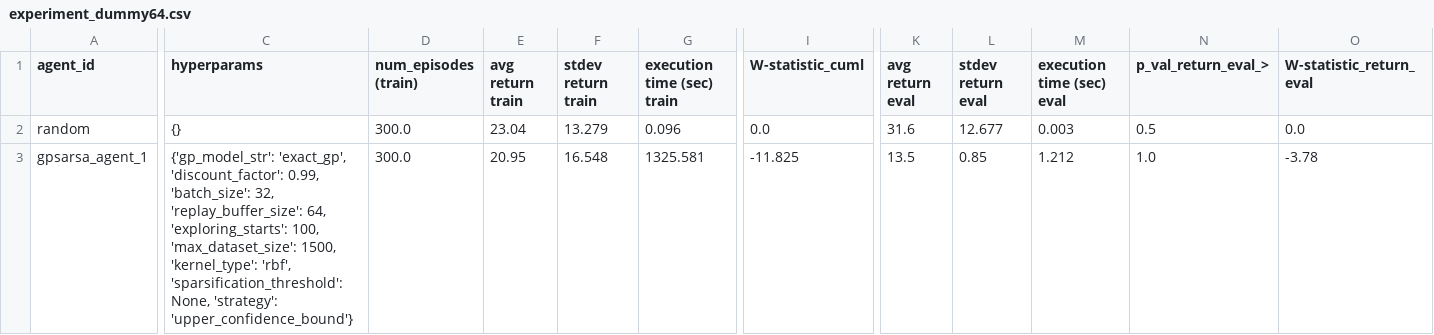
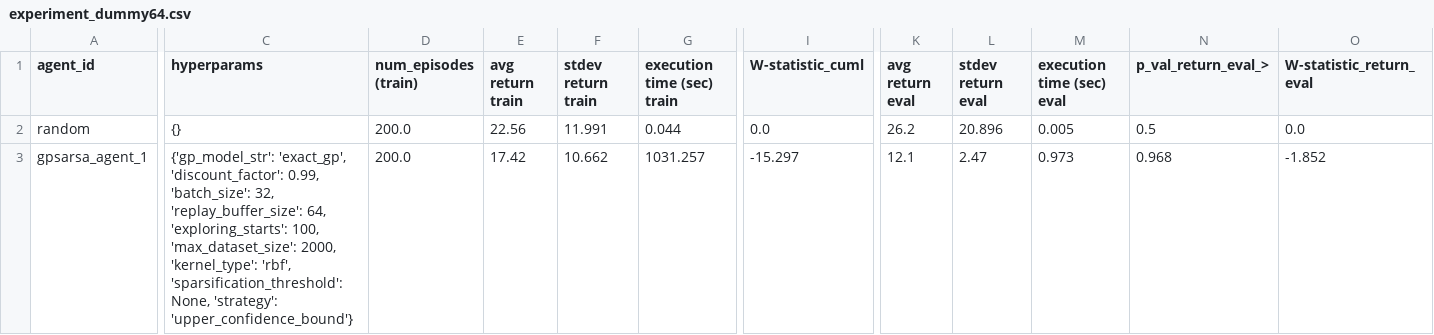
Before and after one commit to matthjs/BachelorProject, a CSV file: data/experiments/experiment_dummy64.csv, drawn as a sheet; only a part is shown, gaps mark what is left out; the diff names each change by its address in the sheet, - before the commit and + after, or states it on an @@ line.

Commit message:
progress and added hyperparameter saving

```diff
--- a/data/experiments/experiment_dummy64.csv
+++ b/data/experiments/experiment_dummy64.csv
-D2:D3 (num_episodes (train)): 300.0
+D2:D3 (num_episodes (train)): 200.0
-E2 (avg return train): 23.04
+E2 (avg return train): 22.56
-F2 (stdev return train): 13.279
+F2 (stdev return train): 11.991
-G2 (execution time (sec) train): 0.096
+G2 (execution time (sec) train): 0.044
-K2 (avg return eval): 31.6
+K2 (avg return eval): 26.2
-L2 (stdev return eval): 12.677
+L2 (stdev return eval): 20.896
-M2 (execution time (sec) eval): 0.003
+M2 (execution time (sec) eval): 0.005
-C3 (hyperparams): …100, 'max_dataset_size': 1500, 'kernel_type': 'rbf',…
+C3 (hyperparams): …100, 'max_dataset_size': 2000, 'kernel_type': 'rbf',…
-E3 (avg return train): 20.95
+E3 (avg return train): 17.42
-F3 (stdev return train): 16.548
+F3 (stdev return train): 10.662
-G3 (execution time (sec) train): 1325.581
+G3 (execution time (sec) train): 1031.257
-I3 (W-statistic_cuml): -11.825
+I3 (W-statistic_cuml): -15.297
-K3 (avg return eval): 13.5
+K3 (avg return eval): 12.1
-L3 (stdev return eval): 0.85
+L3 (stdev return eval): 2.47
-M3 (execution time (sec) eval): 1.212
+M3 (execution time (sec) eval): 0.973
-N3 (p_val_return_eval_>): 1.0
+N3 (p_val_return_eval_>): 0.968
-O3 (W-statistic_return_eval): -3.78
+O3 (W-statistic_return_eval): -1.852
```
Also changed, not shown: 26 other files.
